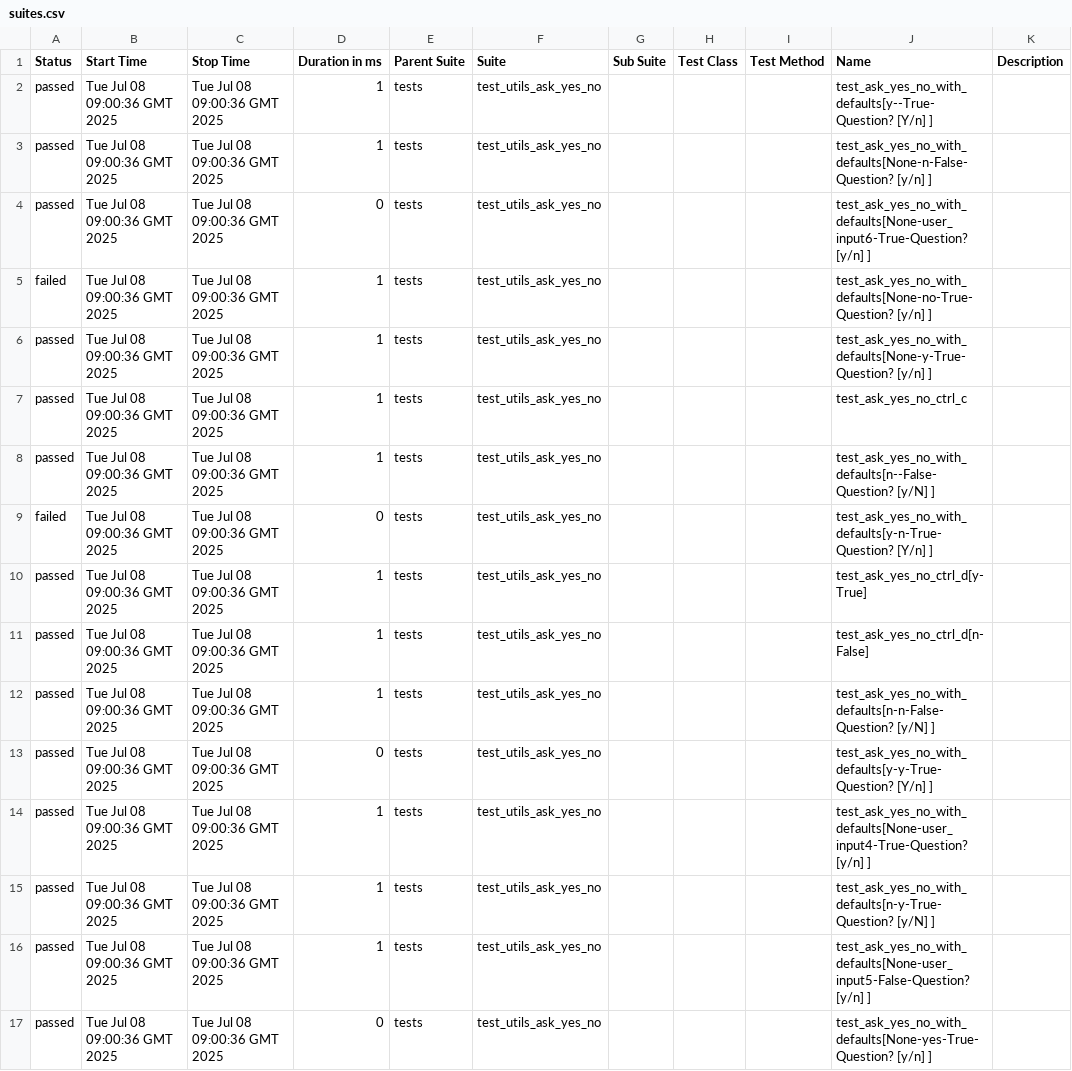
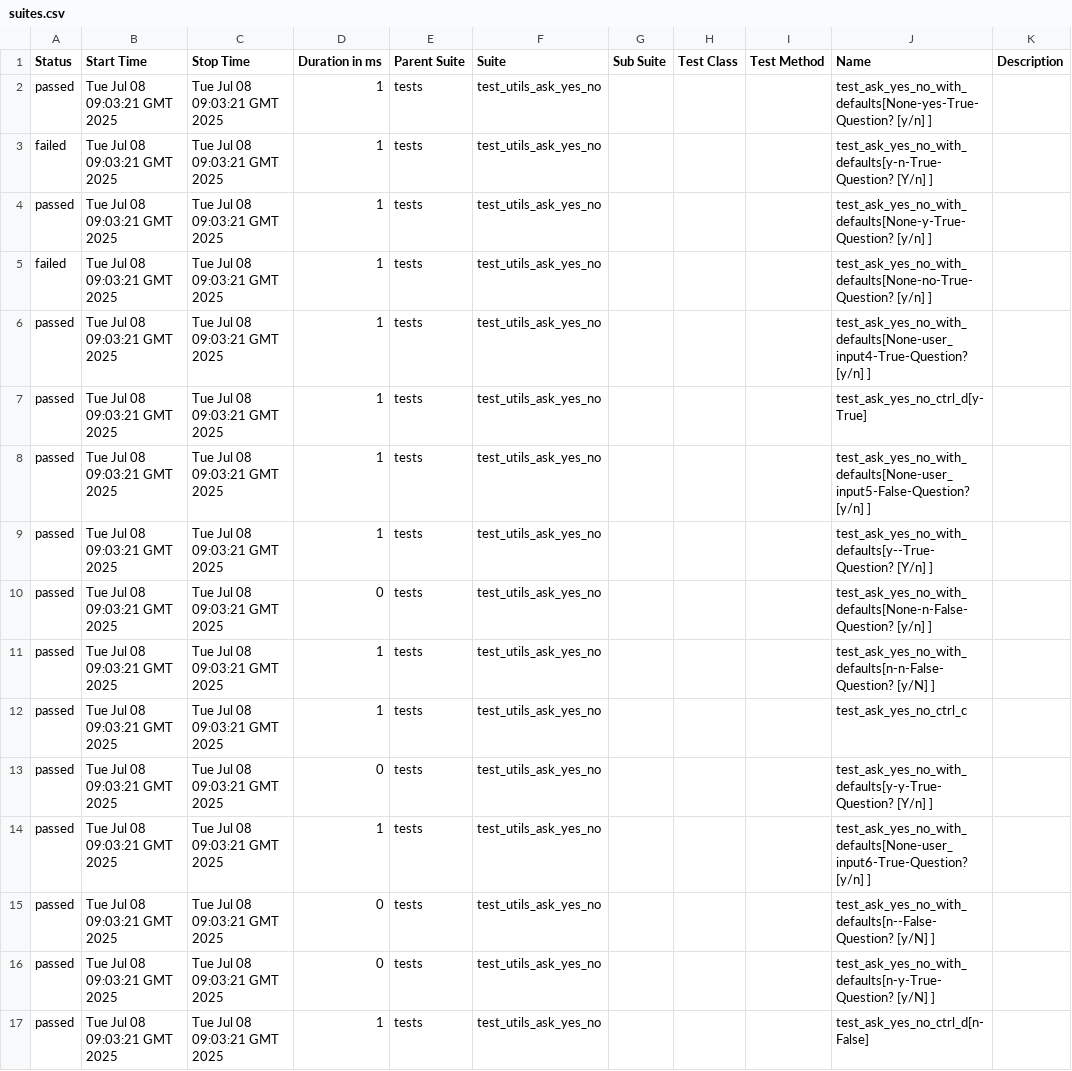
Before and after one commit to Yaspsi/pytest-report-render, a CSV file: data/suites.csv, drawn as a sheet.

```diff
--- a/data/suites.csv
+++ b/data/suites.csv
@@ -1,17 +1,17 @@
 "Status","Start Time","Stop Time","Duration in ms","Parent Suite","Suite","Sub Suite","Test Class","Test Method","Name","Description"
-"passed","Tue Jul 08 09:00:36 GMT 2025","Tue Jul 08 09:00:36 GMT 2025","1","tests","test_utils_ask_yes_no","","","","test_ask_yes_no_with_defaults[y--True-Question? [Y/n] ]",""
-"passed","Tue Jul 08 09:00:36 GMT 2025","Tue Jul 08 09:00:36 GMT 2025","1","tests","test_utils_ask_yes_no","","","","test_ask_yes_no_with_defaults[None-n-False-Question? [y/n] ]",""
-"passed","Tue Jul 08 09:00:36 GMT 2025","Tue Jul 08 09:00:36 GMT 2025","0","tests","test_utils_ask_yes_no","","","","test_ask_yes_no_with_defaults[None-user_input6-True-Question? [y/n] ]",""
-"failed","Tue Jul 08 09:00:36 GMT 2025","Tue Jul 08 09:00:36 GMT 2025","1","tests","test_utils_ask_yes_no","","","","test_ask_yes_no_with_defaults[None-no-True-Question? [y/n] ]",""
-"passed","Tue Jul 08 09:00:36 GMT 2025","Tue Jul 08 09:00:36 GMT 2025","1","tests","test_utils_ask_yes_no","","","","test_ask_yes_no_with_defaults[None-y-True-Question? [y/n] ]",""
-"passed","Tue Jul 08 09:00:36 GMT 2025","Tue Jul 08 09:00:36 GMT 2025","1","tests","test_utils_ask_yes_no","","","","test_ask_yes_no_ctrl_c",""
-"passed","Tue Jul 08 09:00:36 GMT 2025","Tue Jul 08 09:00:36 GMT 2025","1","tests","test_utils_ask_yes_no","","","","test_ask_yes_no_with_defaults[n--False-Question? [y/N] ]",""
-"failed","Tue Jul 08 09:00:36 GMT 2025","Tue Jul 08 09:00:36 GMT 2025","0","tests","test_utils_ask_yes_no","","","","test_ask_yes_no_with_defaults[y-n-True-Question? [Y/n] ]",""
-"passed","Tue Jul 08 09:00:36 GMT 2025","Tue Jul 08 09:00:36 GMT 2025","1","tests","test_utils_ask_yes_no","","","","test_ask_yes_no_ctrl_d[y-True]",""
-"passed","Tue Jul 08 09:00:36 GMT 2025","Tue Jul 08 09:00:36 GMT 2025","1","tests","test_utils_ask_yes_no","","","","test_ask_yes_no_ctrl_d[n-False]",""
-"passed","Tue Jul 08 09:00:36 GMT 2025","Tue Jul 08 09:00:36 GMT 2025","1","tests","test_utils_ask_yes_no","","","","test_ask_yes_no_with_defaults[n-n-False-Question? [y/N] ]",""
-"passed","Tue Jul 08 09:00:36 GMT 2025","Tue Jul 08 09:00:36 GMT 2025","0","tests","test_utils_ask_yes_no","","","","test_ask_yes_no_with_defaults[y-y-True-Question? [Y/n] ]",""
-"passed","Tue Jul 08 09:00:36 GMT 2025","Tue Jul 08 09:00:36 GMT 2025","1","tests","test_utils_ask_yes_no","","","","test_ask_yes_no_with_defaults[None-user_input4-True-Question? [y/n] ]",""
-"passed","Tue Jul 08 09:00:36 GMT 2025","Tue Jul 08 09:00:36 GMT 2025","1","tests","test_utils_ask_yes_no","","","","test_ask_yes_no_with_defaults[n-y-True-Question? [y/N] ]",""
-"passed","Tue Jul 08 09:00:36 GMT 2025","Tue Jul 08 09:00:36 GMT 2025","1","tests","test_utils_ask_yes_no","","","","test_ask_yes_no_with_defaults[None-user_input5-False-Question? [y/n] ]",""
-"passed","Tue Jul 08 09:00:36 GMT 2025","Tue Jul 08 09:00:36 GMT 2025","0","tests","test_utils_ask_yes_no","","","","test_ask_yes_no_with_defaults[None-yes-True-Question? [y/n] ]",""
+"passed","Tue Jul 08 09:03:21 GMT 2025","Tue Jul 08 09:03:21 GMT 2025","1","tests","test_utils_ask_yes_no","","","","test_ask_yes_no_with_defaults[None-yes-True-Question? [y/n] ]",""
+"failed","Tue Jul 08 09:03:21 GMT 2025","Tue Jul 08 09:03:21 GMT 2025","1","tests","test_utils_ask_yes_no","","","","test_ask_yes_no_with_defaults[y-n-True-Question? [Y/n] ]",""
+"passed","Tue Jul 08 09:03:21 GMT 2025","Tue Jul 08 09:03:21 GMT 2025","1","tests","test_utils_ask_yes_no","","","","test_ask_yes_no_with_defaults[None-y-True-Question? [y/n] ]",""
+"failed","Tue Jul 08 09:03:21 GMT 2025","Tue Jul 08 09:03:21 GMT 2025","1","tests","test_utils_ask_yes_no","","","","test_ask_yes_no_with_defaults[None-no-True-Question? [y/n] ]",""
+"passed","Tue Jul 08 09:03:21 GMT 2025","Tue Jul 08 09:03:21 GMT 2025","1","tests","test_utils_ask_yes_no","","","","test_ask_yes_no_with_defaults[None-user_input4-True-Question? [y/n] ]",""
+"passed","Tue Jul 08 09:03:21 GMT 2025","Tue Jul 08 09:03:21 GMT 2025","1","tests","test_utils_ask_yes_no","","","","test_ask_yes_no_ctrl_d[y-True]",""
+"passed","Tue Jul 08 09:03:21 GMT 2025","Tue Jul 08 09:03:21 GMT 2025","1","tests","test_utils_ask_yes_no","","","","test_ask_yes_no_with_defaults[None-user_input5-False-Question? [y/n] ]",""
+"passed","Tue Jul 08 09:03:21 GMT 2025","Tue Jul 08 09:03:21 GMT 2025","1","tests","test_utils_ask_yes_no","","","","test_ask_yes_no_with_defaults[y--True-Question? [Y/n] ]",""
+"passed","Tue Jul 08 09:03:21 GMT 2025","Tue Jul 08 09:03:21 GMT 2025","0","tests","test_utils_ask_yes_no","","","","test_ask_yes_no_with_defaults[None-n-False-Question? [y/n] ]",""
+"passed","Tue Jul 08 09:03:21 GMT 2025","Tue Jul 08 09:03:21 GMT 2025","1","tests","test_utils_ask_yes_no","","","","test_ask_yes_no_with_defaults[n-n-False-Question? [y/N] ]",""
+"passed","Tue Jul 08 09:03:21 GMT 2025","Tue Jul 08 09:03:21 GMT 2025","1","tests","test_utils_ask_yes_no","","","","test_ask_yes_no_ctrl_c",""
+"passed","Tue Jul 08 09:03:21 GMT 2025","Tue Jul 08 09:03:21 GMT 2025","0","tests","test_utils_ask_yes_no","","","","test_ask_yes_no_with_defaults[y-y-True-Question? [Y/n] ]",""
+"passed","Tue Jul 08 09:03:21 GMT 2025","Tue Jul 08 09:03:21 GMT 2025","1","tests","test_utils_ask_yes_no","","","","test_ask_yes_no_with_defaults[None-user_input6-True-Question? [y/n] ]",""
+"passed","Tue Jul 08 09:03:21 GMT 2025","Tue Jul 08 09:03:21 GMT 2025","0","tests","test_utils_ask_yes_no","","","","test_ask_yes_no_with_defaults[n--False-Question? [y/N] ]",""
+"passed","Tue Jul 08 09:03:21 GMT 2025","Tue Jul 08 09:03:21 GMT 2025","0","tests","test_utils_ask_yes_no","","","","test_ask_yes_no_with_defaults[n-y-True-Question? [y/N] ]",""
+"passed","Tue Jul 08 09:03:21 GMT 2025","Tue Jul 08 09:03:21 GMT 2025","1","tests","test_utils_ask_yes_no","","","","test_ask_yes_no_ctrl_d[n-False]",""
```
Also changed, not shown: 50 other files.
